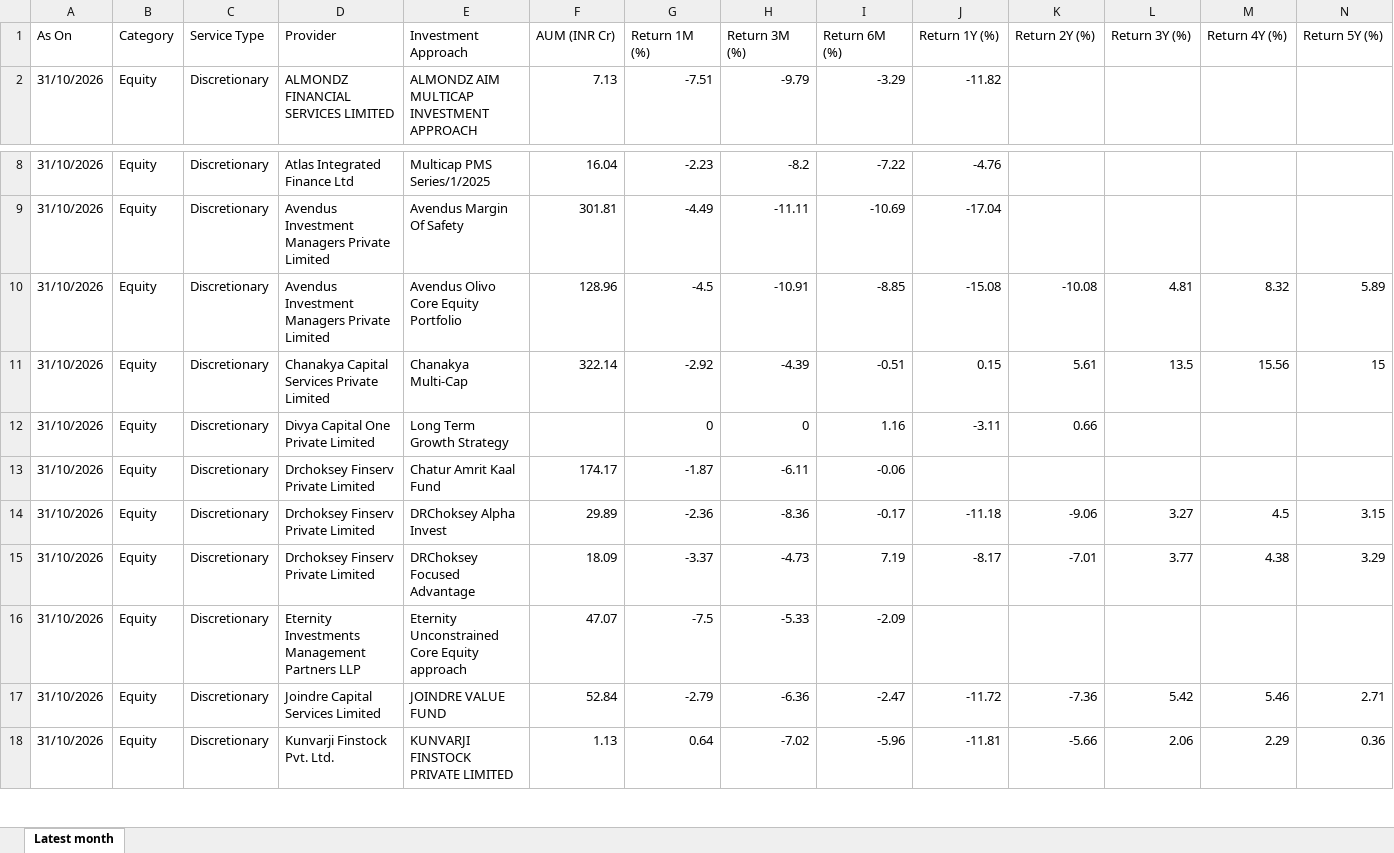
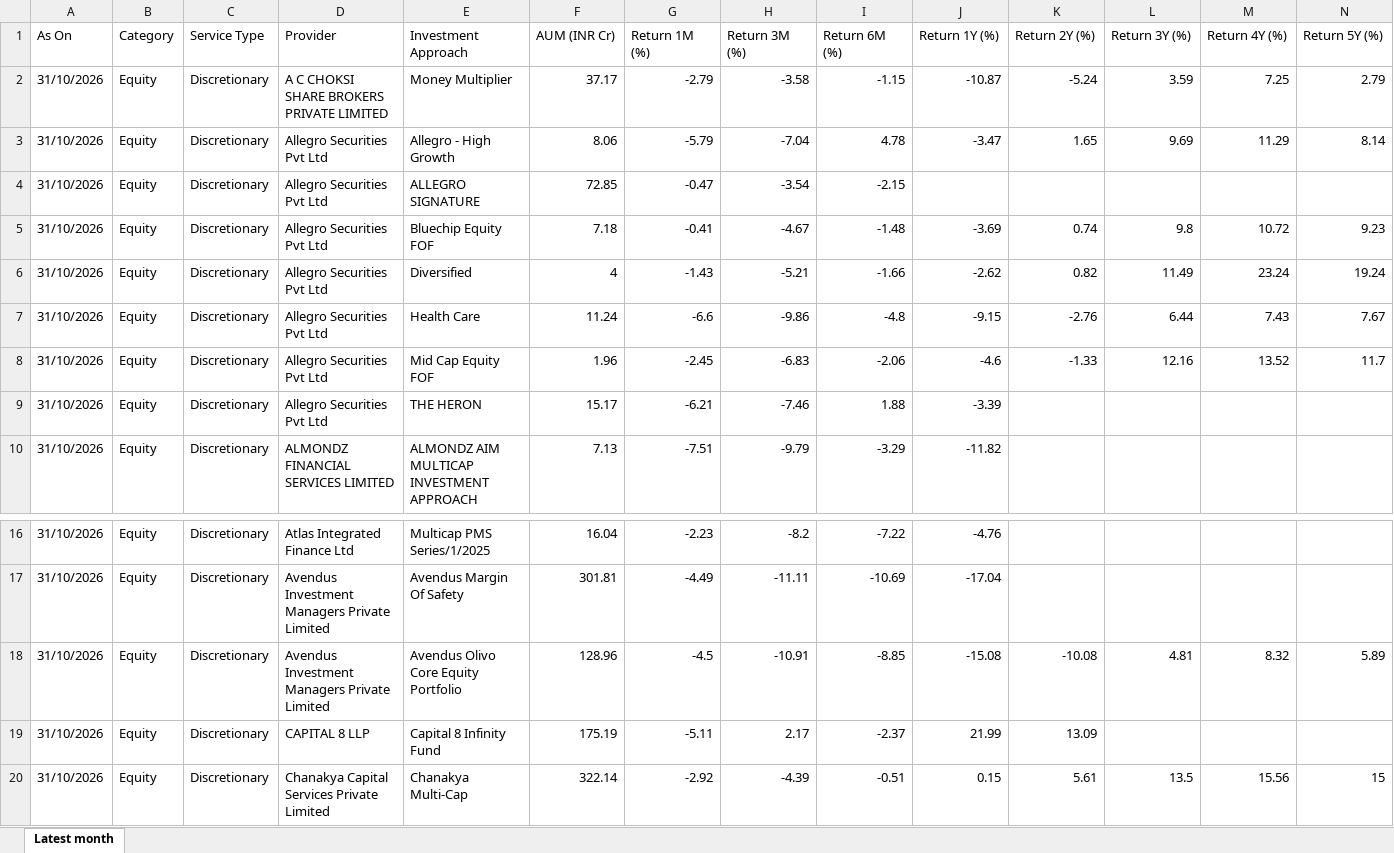
Before and after one commit to heenakothari-afk/pms-tracker, an Excel workbook: docs/apmi_pms_data.xlsx, sheet Latest month, drawn as a sheet; only a part is shown, gaps mark what is left out; the shorter side is filled out with more unchanged rows; values as stored, in another font and other column widths than the file's, no borders; rows hold the shown columns only; the diff covers the shown part only; the diff names each change by its address in the sheet, - before the commit and + after, or states it on an @@ line.

```diff
--- a/docs/apmi_pms_data.xlsx (sheet Latest month)
+++ b/docs/apmi_pms_data.xlsx (sheet Latest month)
+row 2: 31/10/2026 | Equity | Discretionary | A C CHOKSI SHARE BROKERS PRIVATE LIMITED | Money Multiplier | 37.17 | -2.79 | -3.58 | -1.15 | -10.87 | -5.24 | 3.59 | 7.25 | 2.79
+row 3: 31/10/2026 | Equity | Discretionary | Allegro Securities Pvt Ltd | Allegro - High Growth | 8.06 | -5.79 | -7.04 | 4.78 | -3.47 | 1.65 | 9.69 | 11.29 | 8.14
+row 4: 31/10/2026 | Equity | Discretionary | Allegro Securities Pvt Ltd | ALLEGRO SIGNATURE | 72.85 | -0.47 | -3.54 | -2.15
+row 5: 31/10/2026 | Equity | Discretionary | Allegro Securities Pvt Ltd | Bluechip Equity FOF | 7.18 | -0.41 | -4.67 | -1.48 | -3.69 | 0.74 | 9.8 | 10.72 | 9.23
+row 6: 31/10/2026 | Equity | Discretionary | Allegro Securities Pvt Ltd | Diversified | 4 | -1.43 | -5.21 | -1.66 | -2.62 | 0.82 | 11.49 | 23.24 | 19.24
+row 7: 31/10/2026 | Equity | Discretionary | Allegro Securities Pvt Ltd | Health Care | 11.24 | -6.6 | -9.86 | -4.8 | -9.15 | -2.76 | 6.44 | 7.43 | 7.67
+row 8: 31/10/2026 | Equity | Discretionary | Allegro Securities Pvt Ltd | Mid Cap Equity FOF | 1.96 | -2.45 | -6.83 | -2.06 | -4.6 | -1.33 | 12.16 | 13.52 | 11.7
+row 9: 31/10/2026 | Equity | Discretionary | Allegro Securities Pvt Ltd | THE HERON | 15.17 | -6.21 | -7.46 | 1.88 | -3.39
+row 19: 31/10/2026 | Equity | Discretionary | CAPITAL 8 LLP | Capital 8 Infinity Fund | 175.19 | -5.11 | 2.17 | -2.37 | 21.99 | 13.09
```
Also changed, not shown: 40 added rows elsewhere in this sheet, 6 other files.
